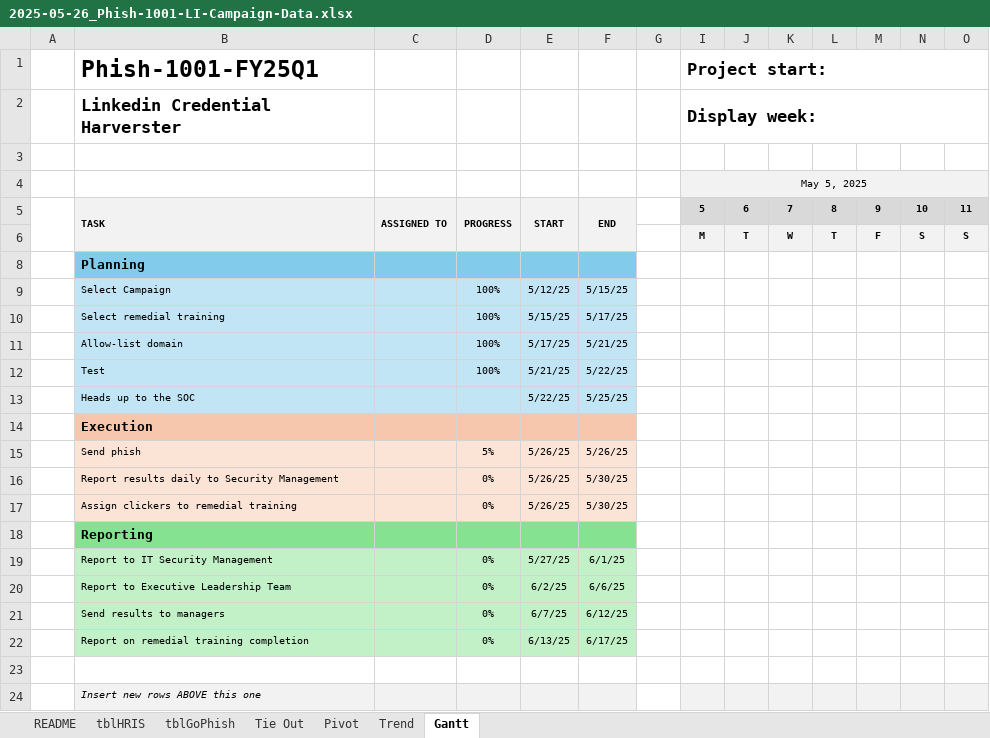
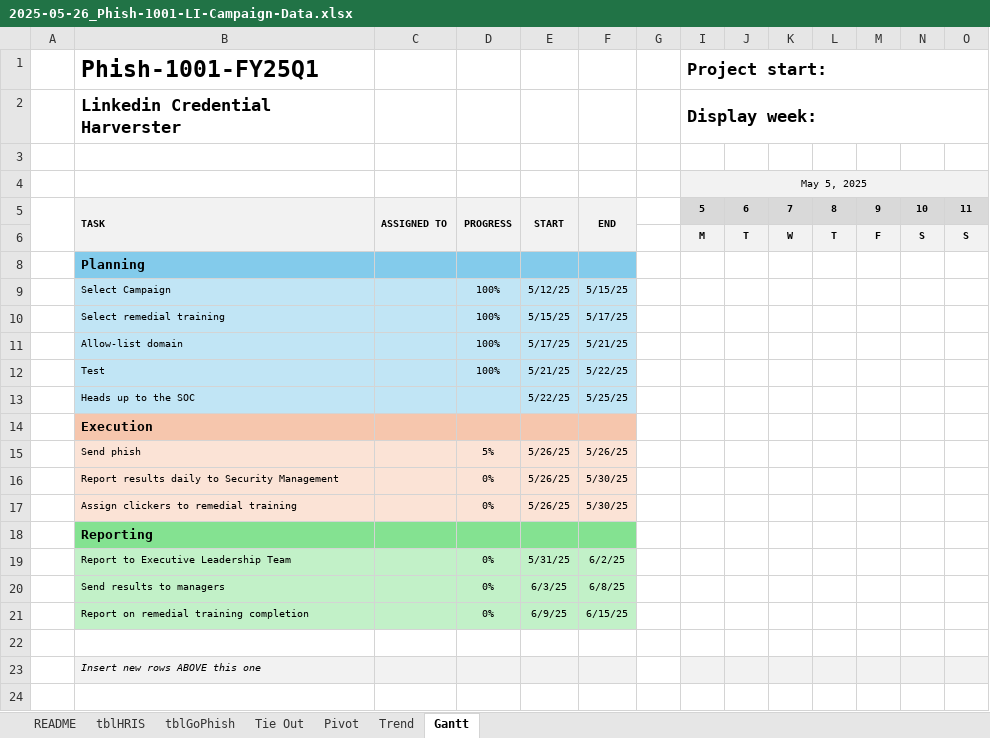
Before and after one commit to CPAtoCybersecurity/csf_profile, an Excel workbook: public/Sample_Artifacts/2025-05-26_Phish-1001-LI-Campaign-Data.xlsx, sheet Gantt, drawn as a sheet; only a part is shown; values as stored, in another font and other column widths than the file's, no borders; conditional formats not drawn; removed rows and columns are numbered as before the commit, all else as after; rows hold the shown columns only; the diff names each change by its address in the sheet, - before the commit and + after, or states it on an @@ line.

```diff
--- a/public/Sample_Artifacts/2025-05-26_Phish-1001-LI-Campaign-Data.xlsx (sheet Gantt)
+++ b/public/Sample_Artifacts/2025-05-26_Phish-1001-LI-Campaign-Data.xlsx (sheet Gantt)
-row 19:  | Report to IT Security Management |  | 0% | 5/27/25 | 6/1/25
-E19: 6/2/25
+E19: 5/31/25
-F19: 6/6/25
+F19: 6/2/25
-E20: 6/7/25
+E20: 6/3/25
-F20: 6/12/25
+F20: 6/8/25
-E21: 6/13/25
+E21: 6/9/25
-F21: 6/17/25
+F21: 6/15/25
```
Also changed, not shown: public/Sample_Artifacts/Simply Cyber Academy CSF Profile Assessment Excel Workbook.xlsx.
